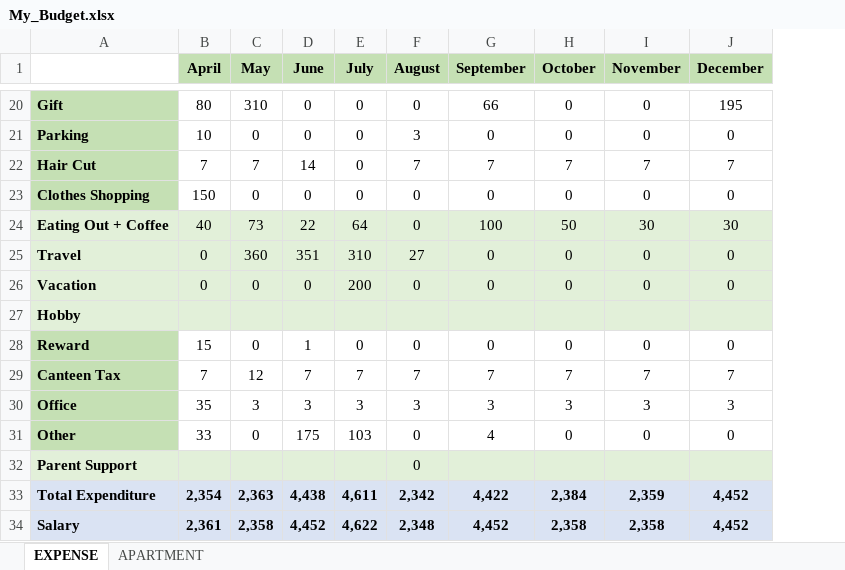
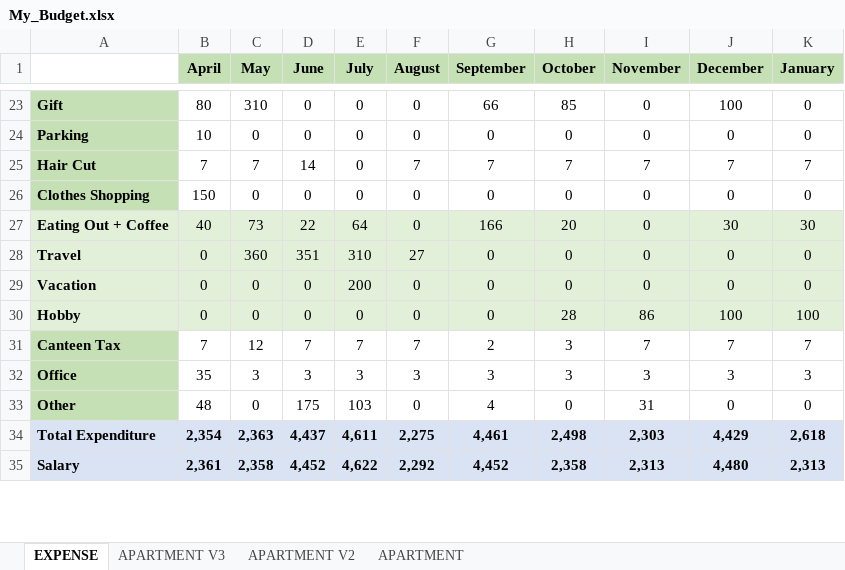
Before and after one commit to waficf/Udacity_DSND, an Excel workbook: My_Budget.xlsx, sheet EXPENSE, drawn as a sheet; only a part is shown, gaps mark what is left out; values as stored, in another font and other column widths than the file's, no borders; removed rows and columns are numbered as before the commit, all else as after; the diff covers the shown part only; the diff names each change by its address in the sheet, - before the commit and + after, or states it on an @@ line.

```diff
--- a/My_Budget.xlsx (sheet EXPENSE)
+++ b/My_Budget.xlsx (sheet EXPENSE)
+sheet tab: APARTMENT V3
+sheet tab: APARTMENT V2
+column K (January), rows 23-35: 0 | 0 | 7 | 0 | 30 | 0 | 0 | 100 | 7 | 3 | 0 | 2,618 | 2,313
-H23 (October): 0
+H23 (October): 85
-J23 (December): 195
+J23 (December): 100
-F24 (August): 3
+F24 (August): 0
-G27 (September): 100
+G27 (September): 166
-H27 (October): 50
+H27 (October): 20
-I27 (November): 30
+I27 (November): 0
-B30 (April): (empty)
+B30 (April): 0
-C30 (May): (empty)
+C30 (May): 0
-D30 (June): (empty)
+D30 (June): 0
-E30 (July): (empty)
+E30 (July): 0
-F30 (August): (empty)
+F30 (August): 0
-G30 (September): (empty)
+G30 (September): 0
-H30 (October): (empty)
+H30 (October): 28
-I30 (November): (empty)
+I30 (November): 86
-J30 (December): (empty)
+J30 (December): 100
-row 28: Reward | 15 | 0 | 1 | 0 | 0 | 0 | 0 | 0 | 0
-G31 (September): 7
+G31 (September): 2
-H31 (October): 7
+H31 (October): 3
-B33 (April): 33
+B33 (April): 48
-I33 (November): 0
+I33 (November): 31
-row 32: Parent Support |  |  |  |  | 0
-D34 (June): 4,438
+D34 (June): 4,437
-F34 (August): 2,342
+F34 (August): 2,275
-G34 (September): 4,422
+G34 (September): 4,461
-H34 (October): 2,384
+H34 (October): 2,498
-I34 (November): 2,359
+I34 (November): 2,303
-J34 (December): 4,452
+J34 (December): 4,429
-F35 (August): 2,348
+F35 (August): 2,292
-I35 (November): 2,358
+I35 (November): 2,313
-J35 (December): 4,452
+J35 (December): 4,480
```
Also changed, not shown: 4 added rows, 1 removed row and 33 edited cells elsewhere in this sheet, sheet APARTMENT, formulas that keep their value.
